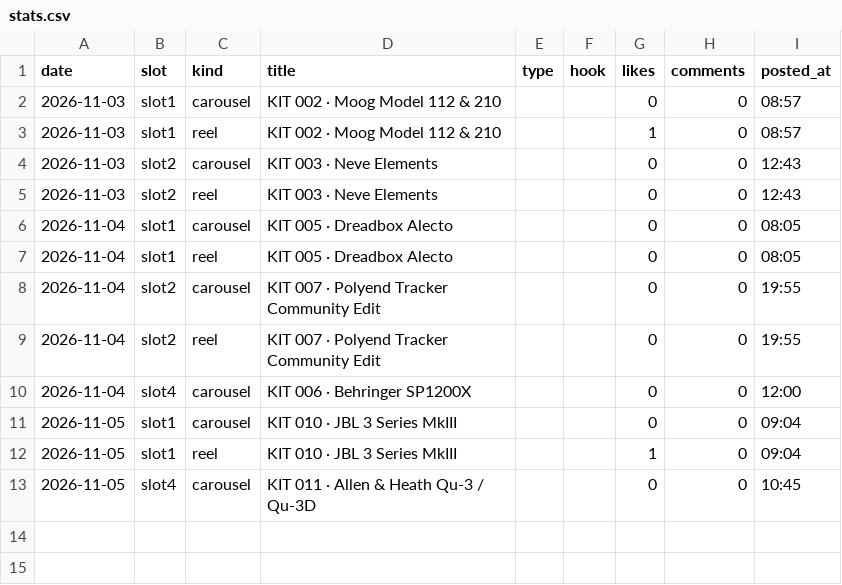
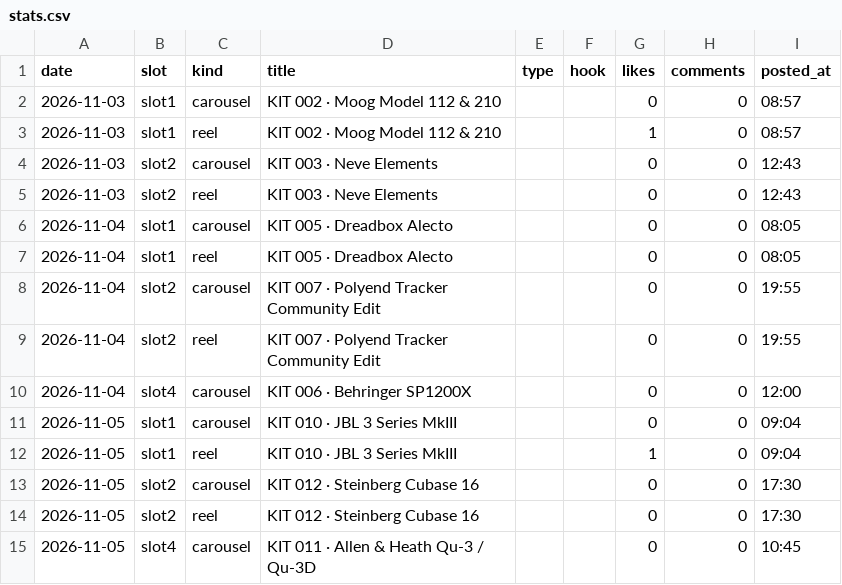
Before and after one commit to wonjoolee/mukit-media, a CSV file: pipeline/stats.csv, drawn as a sheet.

Commit message:
posted 2026-11-05-1732

```diff
--- a/pipeline/stats.csv
+++ b/pipeline/stats.csv
@@ -12,2 +12,4 @@ date,slot,kind,title,type,hook,likes,comments,posted_at
 2026-11-05,slot1,reel,KIT 010 · JBL 3 Series MkIII,,,1,0,09:04
+2026-11-05,slot2,carousel,KIT 012 · Steinberg Cubase 16,,,0,0,17:30
+2026-11-05,slot2,reel,KIT 012 · Steinberg Cubase 16,,,0,0,17:30
 2026-11-05,slot4,carousel,KIT 011 · Allen & Heath Qu-3 / Qu-3D,,,0,0,10:45
```
Also changed, not shown: 1 other file.
